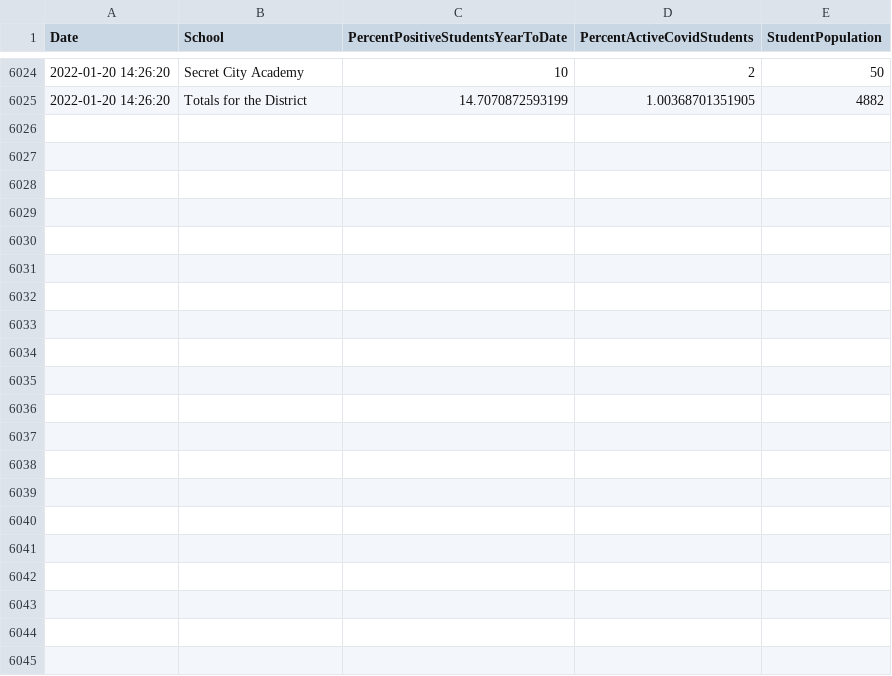
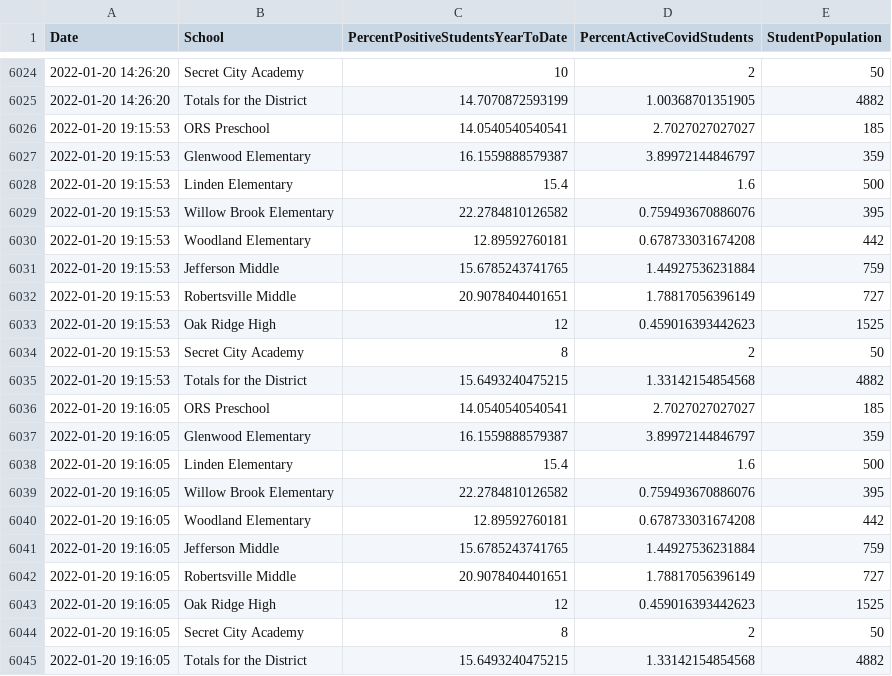
Before and after one commit to bomeara/EastTN, a CSV file: data/schools_oakridge.csv, drawn as a sheet; only a part is shown, gaps mark what is left out; the diff names each change by its address in the sheet, - before the commit and + after, or states it on an @@ line.

Commit message:
updated data

```diff
--- a/data/schools_oakridge.csv
+++ b/data/schools_oakridge.csv
+row 6026: 2022-01-20 19:15:53 | ORS Preschool | 14.0540540540541 | 2.7027027027027 | 185
+row 6027: 2022-01-20 19:15:53 | Glenwood Elementary | 16.1559888579387 | 3.89972144846797 | 359
+row 6028: 2022-01-20 19:15:53 | Linden Elementary | 15.4 | 1.6 | 500
+row 6029: 2022-01-20 19:15:53 | Willow Brook Elementary | 22.2784810126582 | 0.759493670886076 | 395
+row 6030: 2022-01-20 19:15:53 | Woodland Elementary | 12.89592760181 | 0.678733031674208 | 442
+row 6031: 2022-01-20 19:15:53 | Jefferson Middle | 15.6785243741765 | 1.44927536231884 | 759
+row 6032: 2022-01-20 19:15:53 | Robertsville Middle | 20.9078404401651 | 1.78817056396149 | 727
+row 6033: 2022-01-20 19:15:53 | Oak Ridge High | 12 | 0.459016393442623 | 1525
+row 6034: 2022-01-20 19:15:53 | Secret City Academy | 8 | 2 | 50
+row 6035: 2022-01-20 19:15:53 | Totals for the District | 15.6493240475215 | 1.33142154854568 | 4882
+row 6036: 2022-01-20 19:16:05 | ORS Preschool | 14.0540540540541 | 2.7027027027027 | 185
+row 6037: 2022-01-20 19:16:05 | Glenwood Elementary | 16.1559888579387 | 3.89972144846797 | 359
+row 6038: 2022-01-20 19:16:05 | Linden Elementary | 15.4 | 1.6 | 500
+row 6039: 2022-01-20 19:16:05 | Willow Brook Elementary | 22.2784810126582 | 0.759493670886076 | 395
+row 6040: 2022-01-20 19:16:05 | Woodland Elementary | 12.89592760181 | 0.678733031674208 | 442
+row 6041: 2022-01-20 19:16:05 | Jefferson Middle | 15.6785243741765 | 1.44927536231884 | 759
+row 6042: 2022-01-20 19:16:05 | Robertsville Middle | 20.9078404401651 | 1.78817056396149 | 727
+row 6043: 2022-01-20 19:16:05 | Oak Ridge High | 12 | 0.459016393442623 | 1525
+row 6044: 2022-01-20 19:16:05 | Secret City Academy | 8 | 2 | 50
+row 6045: 2022-01-20 19:16:05 | Totals for the District | 15.6493240475215 | 1.33142154854568 | 4882
```
Also changed, not shown: data/hospital_knox.csv, docs/data/hospital_knox.csv, 17 other files.
